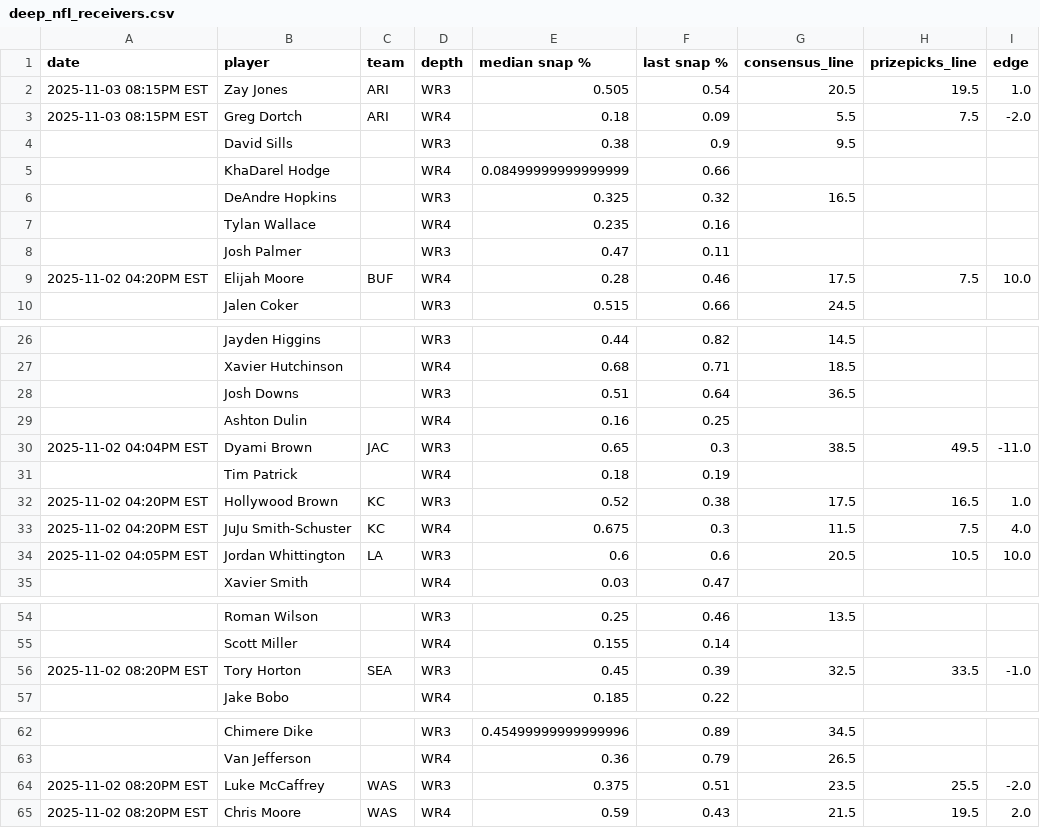
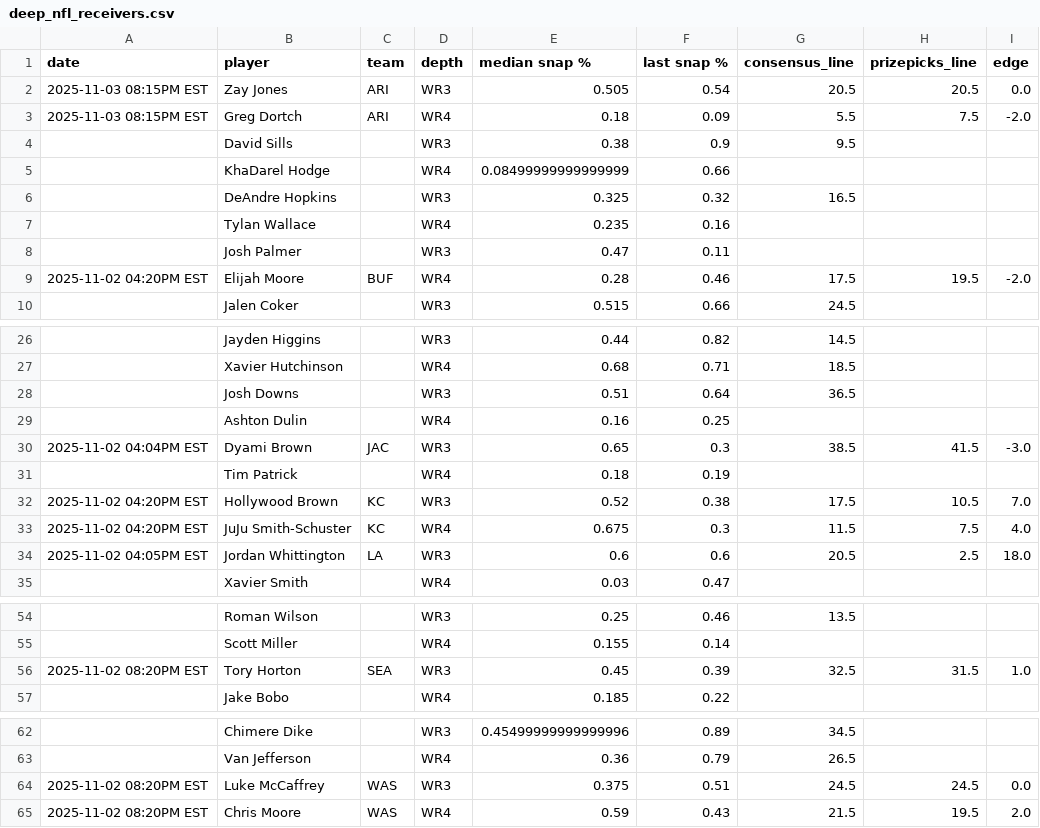
Before and after one commit to oddsjuice/nfl-deep-receivers, a CSV file: deep_nfl_receivers.csv, drawn as a sheet; only a part is shown, gaps mark what is left out.

Commit message:
Auto-update NFL deep receivers data - 2025-11-02 17:30:08

```diff
--- a/deep_nfl_receivers.csv
+++ b/deep_nfl_receivers.csv
@@ -1,3 +1,3 @@
 date,player,team,depth,median snap %,last snap %,consensus_line,prizepicks_line,edge
-2025-11-03 08:15PM EST,Zay Jones,ARI,WR3,0.505,0.54,20.5,19.5,1.0
+2025-11-03 08:15PM EST,Zay Jones,ARI,WR3,0.505,0.54,20.5,20.5,0.0
 2025-11-03 08:15PM EST,Greg Dortch,ARI,WR4,0.18,0.09,5.5,7.5,-2.0
@@ -8,3 +8,3 @@ date,player,team,depth,median snap %,last snap %,consensus_line,prizepicks_line,
 ,Josh Palmer,,WR3,0.47,0.11,,,
-2025-11-02 04:20PM EST,Elijah Moore,BUF,WR4,0.28,0.46,17.5,7.5,10.0
+2025-11-02 04:20PM EST,Elijah Moore,BUF,WR4,0.28,0.46,17.5,19.5,-2.0
 ,Jalen Coker,,WR3,0.515,0.66,24.5,,
@@ -29,7 +29,7 @@ date,player,team,depth,median snap %,last snap %,consensus_line,prizepicks_line,
 ,Ashton Dulin,,WR4,0.16,0.25,,,
-2025-11-02 04:04PM EST,Dyami Brown,JAC,WR3,0.65,0.3,38.5,49.5,-11.0
+2025-11-02 04:04PM EST,Dyami Brown,JAC,WR3,0.65,0.3,38.5,41.5,-3.0
 ,Tim Patrick,,WR4,0.18,0.19,,,
-2025-11-02 04:20PM EST,Hollywood Brown,KC,WR3,0.52,0.38,17.5,16.5,1.0
+2025-11-02 04:20PM EST,Hollywood Brown,KC,WR3,0.52,0.38,17.5,10.5,7.0
 2025-11-02 04:20PM EST,JuJu Smith-Schuster,KC,WR4,0.675,0.3,11.5,7.5,4.0
-2025-11-02 04:05PM EST,Jordan Whittington,LA,WR3,0.6,0.6,20.5,10.5,10.0
+2025-11-02 04:05PM EST,Jordan Whittington,LA,WR3,0.6,0.6,20.5,2.5,18.0
 ,Xavier Smith,,WR4,0.03,0.47,,,
@@ -55,3 +55,3 @@ date,player,team,depth,median snap %,last snap %,consensus_line,prizepicks_line,
 ,Scott Miller,,WR4,0.155,0.14,,,
-2025-11-02 08:20PM EST,Tory Horton,SEA,WR3,0.45,0.39,32.5,33.5,-1.0
+2025-11-02 08:20PM EST,Tory Horton,SEA,WR3,0.45,0.39,32.5,31.5,1.0
 ,Jake Bobo,,WR4,0.185,0.22,,,
@@ -63,3 +63,3 @@ date,player,team,depth,median snap %,last snap %,consensus_line,prizepicks_line,
 ,Van Jefferson,,WR4,0.36,0.79,26.5,,
-2025-11-02 08:20PM EST,Luke McCaffrey,WAS,WR3,0.375,0.51,23.5,25.5,-2.0
+2025-11-02 08:20PM EST,Luke McCaffrey,WAS,WR3,0.375,0.51,24.5,24.5,0.0
 2025-11-02 08:20PM EST,Chris Moore,WAS,WR4,0.59,0.43,21.5,19.5,2.0
```
